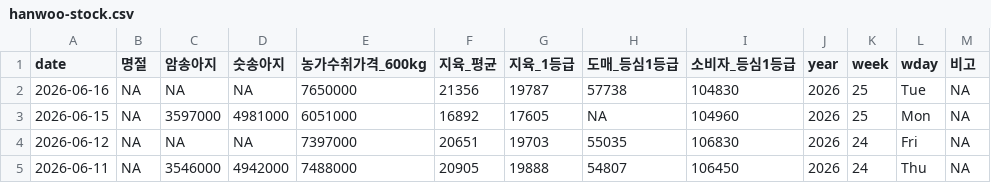
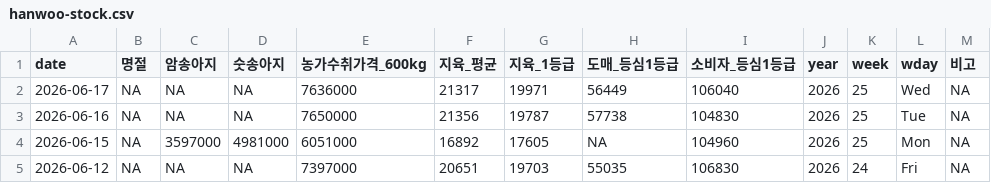
Before and after one commit to YoungjunNa/ekape-parsing, a CSV file: data_hanwoo_stock/hanwoo-stock.csv, drawn as a sheet; only a part is shown; the shorter side is filled out with more unchanged rows; the diff names each change by its address in the sheet, - before the commit and + after, or states it on an @@ line.

```diff
--- a/data_hanwoo_stock/hanwoo-stock.csv
+++ b/data_hanwoo_stock/hanwoo-stock.csv
+row 2: 2026-06-17 | NA | NA | NA | 7636000 | 21317 | 19971 | 56449 | 106040 | 2026 | 25 | Wed | NA
```
Also changed, not shown: data_hanwoo_stock/hanwoo-forecast.csv, 2 other files.
